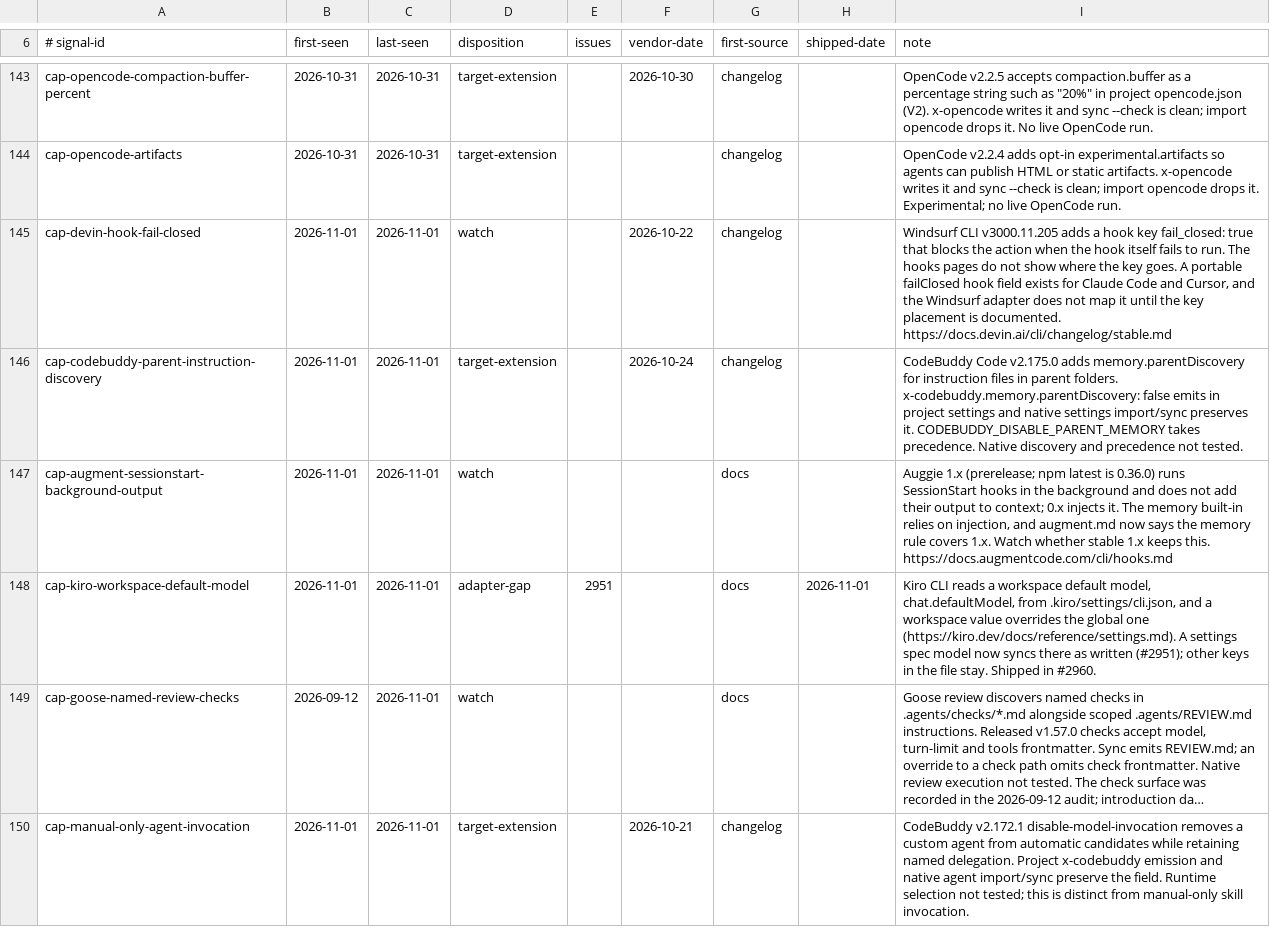
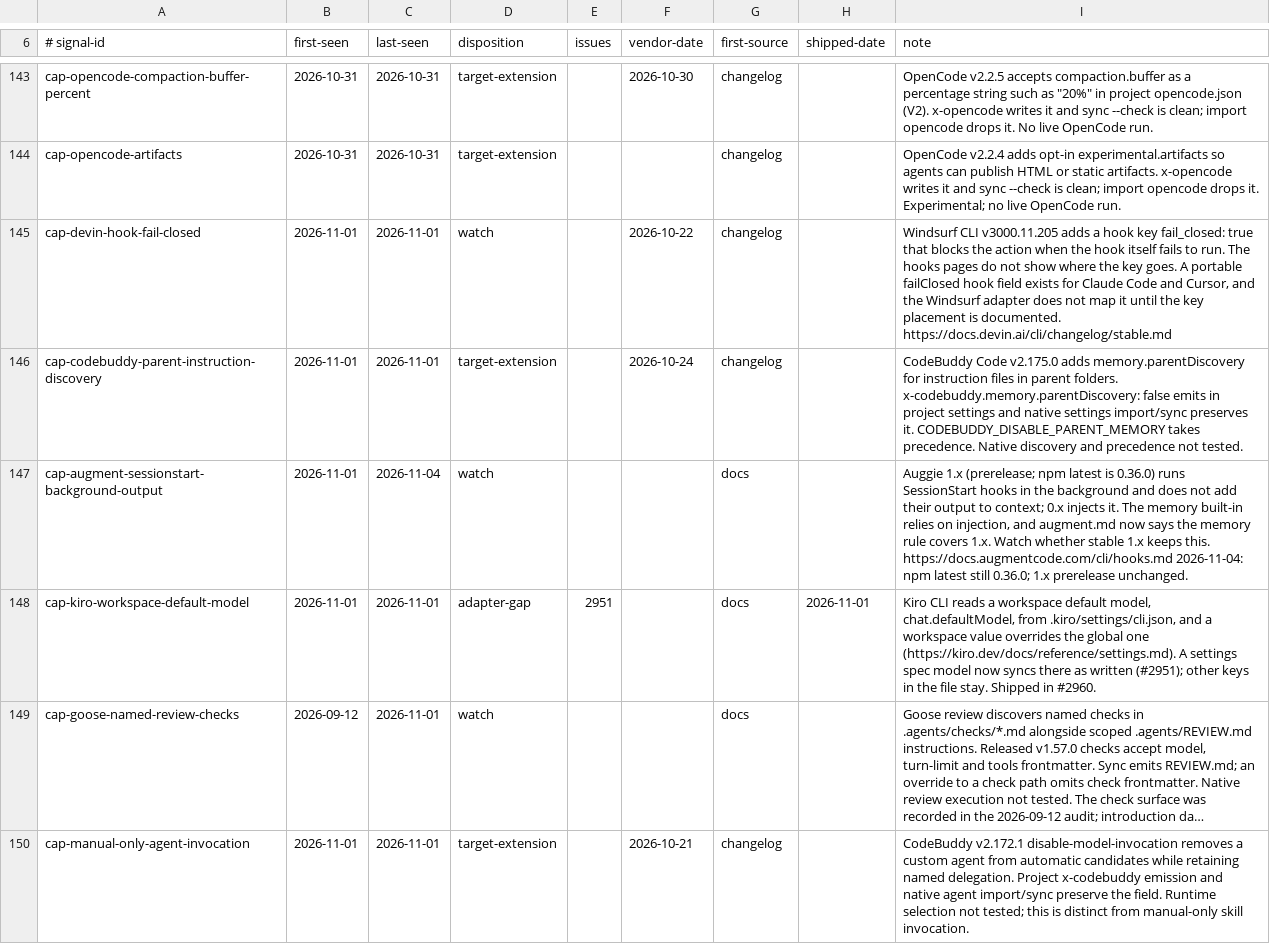
Before and after one commit to Chemaclass/agnostic-ai, a TSV file: scripts/target-audit/signals.tsv, drawn as a sheet; only a part is shown, gaps mark what is left out; long unchanged cells end in …; the diff covers the shown part only.

Commit message:
chore: record target audit evidence for 2026-11-04
Advance the source lock for 146 reviewed URLs, add four capability
signals and refresh three, and add replay cases for the Codex, Kimi and
Qwen findings. The Qwen target page now says interactive sessions from
0.26.7 run project hooks only after folder trust is turned on.

```diff
--- a/scripts/target-audit/signals.tsv
+++ b/scripts/target-audit/signals.tsv
@@ -146,3 +146,3 @@ cap-devin-hook-fail-closed	2026-11-01	2026-11-01	watch		2026-10-22	changelog		Wi
 cap-codebuddy-parent-instruction-discovery	2026-11-01	2026-11-01	target-extension		2026-10-24	changelog		CodeBuddy Code v2.175.0 adds memory.parentDiscovery for instruction files in parent folders. x-codebuddy.memory.parentDiscovery: false emits in project settings and native settings import/sync preserves it. CODEBUDDY_DISABLE_PARENT_MEMORY takes precedence. Native discovery and precedence not tested.
-cap-augment-sessionstart-background-output	2026-11-01	2026-11-01	watch			docs		Auggie 1.x (prerelease; npm latest is 0.36.0) runs SessionStart hooks in the background and does not add their output to context; 0.x injects it. The memory built-in relies on injection, and augment.md now says the memory rule covers 1.x. Watch whether stable 1.x keeps this. https://docs.augmentcode.com/cli/hooks.md
+cap-augment-sessionstart-background-output	2026-11-01	2026-11-04	watch			docs		Auggie 1.x (prerelease; npm latest is 0.36.0) runs SessionStart hooks in the background and does not add their output to context; 0.x injects it. The memory built-in relies on injection, and augment.md now says the memory rule covers 1.x. Watch whether stable 1.x keeps this. https://docs.augmentcode.com/cli/hooks.md 2026-11-04: npm latest still 0.36.0; 1.x prerelease unchanged.
 cap-kiro-workspace-default-model	2026-11-01	2026-11-01	adapter-gap	2951		docs	2026-11-01	Kiro CLI reads a workspace default model, chat.defaultModel, from .kiro/settings/cli.json, and a workspace value overrides the global one (https://kiro.dev/docs/reference/settings.md). A settings spec model now syncs there as written (#2951); other keys in the file stay. Shipped in #2960.
```
Also changed, not shown: 4 added rows and 4 edited cells elsewhere in this file, scripts/target-audit/surface-cases.tsv, scripts/target-audit/triage-cases.tsv, 3 other files.
